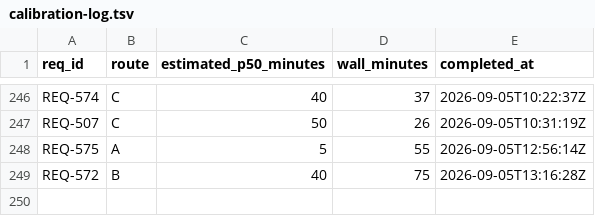
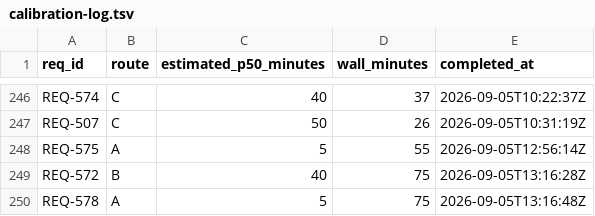
Before and after one commit to knews2019/skill-do-work, a TSV file: do-work/calibration-log.tsv, drawn as a sheet; only a part is shown, gaps mark what is left out.

```diff
--- a/do-work/calibration-log.tsv
+++ b/do-work/calibration-log.tsv
@@ -249 +249,2 @@ REQ-575	A	5	55	2026-09-05T12:56:14Z
 REQ-572	B	40	75	2026-09-05T13:16:28Z
+REQ-578	A	5	75	2026-09-05T13:16:48Z
```
Also changed, not shown: 9 other files.
